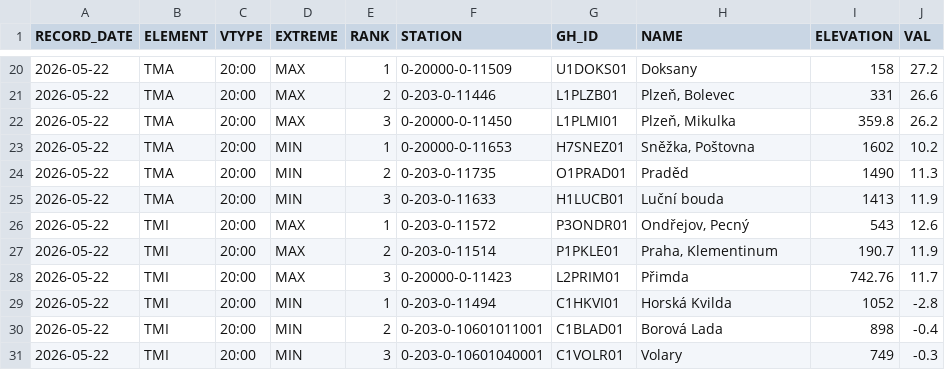
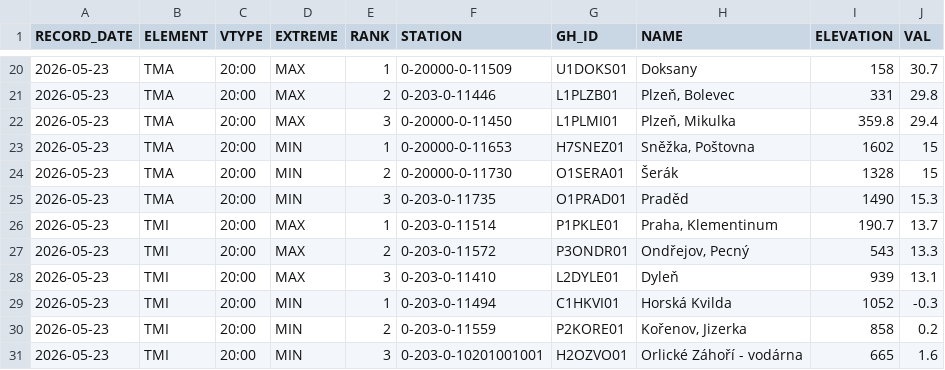
Before and after one commit to RadimTol/OpenData, a CSV file: MaxMinT_daily_last_day.csv, drawn as a sheet; only a part is shown, gaps mark what is left out; the diff covers the shown part only.

```diff
--- a/MaxMinT_daily_last_day.csv
+++ b/MaxMinT_daily_last_day.csv
@@ -20,12 +20,12 @@
-"2026-05-22","TMA","20:00","MAX",1,"0-20000-0-11509","U1DOKS01","Doksany",158,27.2
-"2026-05-22","TMA","20:00","MAX",2,"0-203-0-11446","L1PLZB01","Plzeň, Bolevec",331,26.6
-"2026-05-22","TMA","20:00","MAX",3,"0-20000-0-11450","L1PLMI01","Plzeň, Mikulka",359.8,26.2
-"2026-05-22","TMA","20:00","MIN",1,"0-20000-0-11653","H7SNEZ01","Sněžka, Poštovna",1602,10.2
-"2026-05-22","TMA","20:00","MIN",2,"0-203-0-11735","O1PRAD01","Praděd",1490,11.3
-"2026-05-22","TMA","20:00","MIN",3,"0-203-0-11633","H1LUCB01","Luční bouda",1413,11.9
-"2026-05-22","TMI","20:00","MAX",1,"0-203-0-11572","P3ONDR01","Ondřejov, Pecný",543,12.6
-"2026-05-22","TMI","20:00","MAX",2,"0-203-0-11514","P1PKLE01","Praha, Klementinum",190.7,11.9
-"2026-05-22","TMI","20:00","MAX",3,"0-20000-0-11423","L2PRIM01","Přimda",742.76,11.7
-"2026-05-22","TMI","20:00","MIN",1,"0-203-0-11494","C1HKVI01","Horská Kvilda",1052,-2.8
-"2026-05-22","TMI","20:00","MIN",2,"0-203-0-10601011001","C1BLAD01","Borová Lada",898,-0.4
-"2026-05-22","TMI","20:00","MIN",3,"0-203-0-10601040001","C1VOLR01","Volary",749,-0.3
+"2026-05-23","TMA","20:00","MAX",1,"0-20000-0-11509","U1DOKS01","Doksany",158,30.7
+"2026-05-23","TMA","20:00","MAX",2,"0-203-0-11446","L1PLZB01","Plzeň, Bolevec",331,29.8
+"2026-05-23","TMA","20:00","MAX",3,"0-20000-0-11450","L1PLMI01","Plzeň, Mikulka",359.8,29.4
+"2026-05-23","TMA","20:00","MIN",1,"0-20000-0-11653","H7SNEZ01","Sněžka, Poštovna",1602,15
+"2026-05-23","TMA","20:00","MIN",2,"0-20000-0-11730","O1SERA01","Šerák",1328,15
+"2026-05-23","TMA","20:00","MIN",3,"0-203-0-11735","O1PRAD01","Praděd",1490,15.3
+"2026-05-23","TMI","20:00","MAX",1,"0-203-0-11514","P1PKLE01","Praha, Klementinum",190.7,13.7
+"2026-05-23","TMI","20:00","MAX",2,"0-203-0-11572","P3ONDR01","Ondřejov, Pecný",543,13.3
+"2026-05-23","TMI","20:00","MAX",3,"0-203-0-11410","L2DYLE01","Dyleň",939,13.1
+"2026-05-23","TMI","20:00","MIN",1,"0-203-0-11494","C1HKVI01","Horská Kvilda",1052,-0.3
+"2026-05-23","TMI","20:00","MIN",2,"0-203-0-11559","P2KORE01","Kořenov, Jizerka",858,0.2
+"2026-05-23","TMI","20:00","MIN",3,"0-203-0-10201001001","H2OZVO01","Orlické Záhoří - vodárna",665,1.6
```
Also changed, not shown: 2 added rows, 2 removed rows and 71 edited cells elsewhere in this file.
